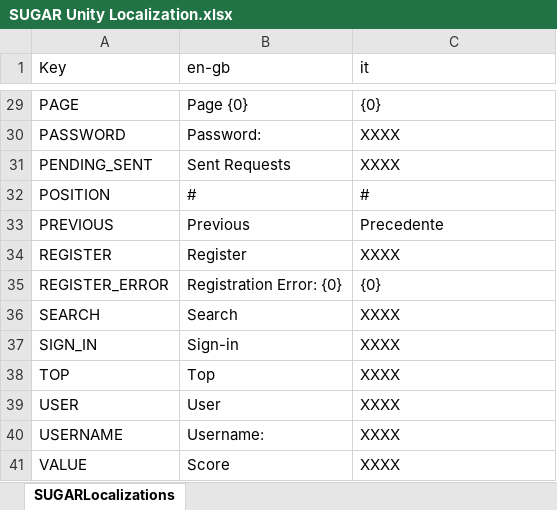
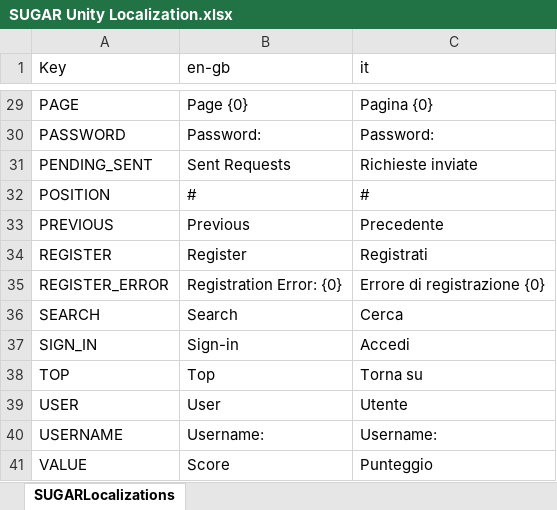
Before and after one commit to playgen/sports-team-manager, an Excel workbook: stm-unity/Assets/Resources/Localization/SUGAR Unity Localization.xlsx, sheet SUGARLocalizations, drawn as a sheet; only a part is shown, gaps mark what is left out; values as stored, in another font and other column widths than the file's, no borders; the diff covers the shown part only; the diff names each change by its address in the sheet, - before the commit and + after, or states it on an @@ line.

Commit message:
SUGAR asset localization

```diff
--- a/stm-unity/Assets/Resources/Localization/SUGAR Unity Localization.xlsx (sheet SUGARLocalizations)
+++ b/stm-unity/Assets/Resources/Localization/SUGAR Unity Localization.xlsx (sheet SUGARLocalizations)
-C29 (it): {0}
+C29 (it): Pagina {0}
-C30 (it): XXXX
+C30 (it): Password:
-C31 (it): XXXX
+C31 (it): Richieste inviate
-C34 (it): XXXX
+C34 (it): Registrati
-C35 (it): {0}
+C35 (it): Errore di registrazione {0}
-C36 (it): XXXX
+C36 (it): Cerca
-C37 (it): XXXX
+C37 (it): Accedi
-C38 (it): XXXX
+C38 (it): Torna su
-C39 (it): XXXX
+C39 (it): Utente
-C40 (it): XXXX
+C40 (it): Username:
-C41 (it): XXXX
+C41 (it): Punteggio
```
Also changed, not shown: 23 edited cells elsewhere in this sheet, 6 other files.
